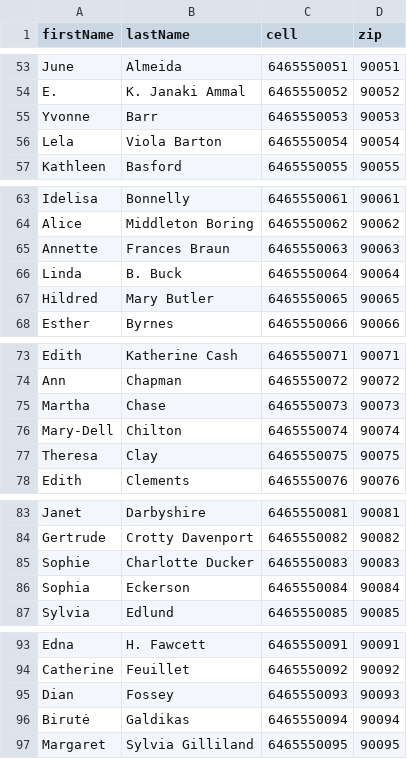
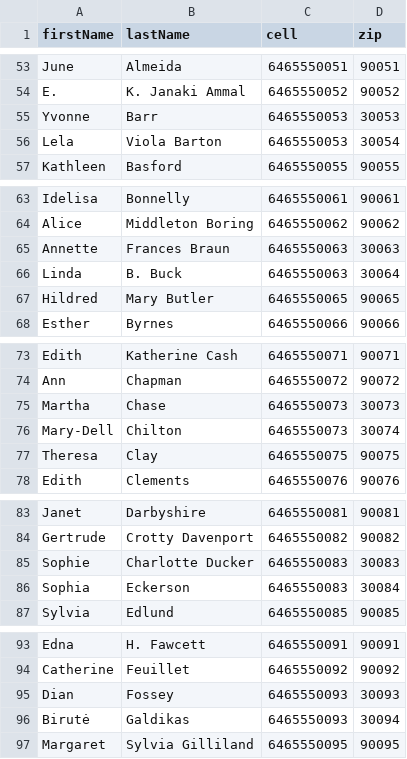
Before and after one commit to StateVoicesNational/Spoke, a CSV file: __test__/test_data/female_scientists.csv, drawn as a sheet; only a part is shown, gaps mark what is left out; the diff covers the shown part only.

```diff
--- a/__test__/test_data/female_scientists.csv
+++ b/__test__/test_data/female_scientists.csv
@@ -54,4 +54,4 @@ June,Almeida,6465550051,90051
 E.,K. Janaki Ammal,6465550052,90052
-Yvonne,Barr,6465550053,90053
-Lela,Viola Barton,6465550054,90054
+Yvonne,Barr,6465550053,30053
+Lela,Viola Barton,6465550053,30054
 Kathleen,Basford,6465550055,90055
@@ -64,4 +64,4 @@ Idelisa,Bonnelly,6465550061,90061
 Alice,Middleton Boring,6465550062,90062
-Annette,Frances Braun,6465550063,90063
-Linda,B. Buck,6465550064,90064
+Annette,Frances Braun,6465550063,30063
+Linda,B. Buck,6465550063,30064
 Hildred,Mary Butler,6465550065,90065
@@ -74,4 +74,4 @@ Edith,Katherine Cash,6465550071,90071
 Ann,Chapman,6465550072,90072
-Martha,Chase,6465550073,90073
-Mary-Dell,Chilton,6465550074,90074
+Martha,Chase,6465550073,30073
+Mary-Dell,Chilton,6465550073,30074
 Theresa,Clay,6465550075,90075
@@ -84,4 +84,4 @@ Janet,Darbyshire,6465550081,90081
 Gertrude,Crotty Davenport,6465550082,90082
-Sophie,Charlotte Ducker,6465550083,90083
-Sophia,Eckerson,6465550084,90084
+Sophie,Charlotte Ducker,6465550083,30083
+Sophia,Eckerson,6465550083,30084
 Sylvia,Edlund,6465550085,90085
@@ -94,4 +94,4 @@ Edna,H. Fawcett,6465550091,90091
 Catherine,Feuillet,6465550092,90092
-Dian,Fossey,6465550093,90093
-Birutė,Galdikas,6465550094,90094
+Dian,Fossey,6465550093,30093
+Birutė,Galdikas,6465550093,30094
 Margaret,Sylvia Gilliland,6465550095,90095
```
Also changed, not shown: 108 edited cells elsewhere in this file.
